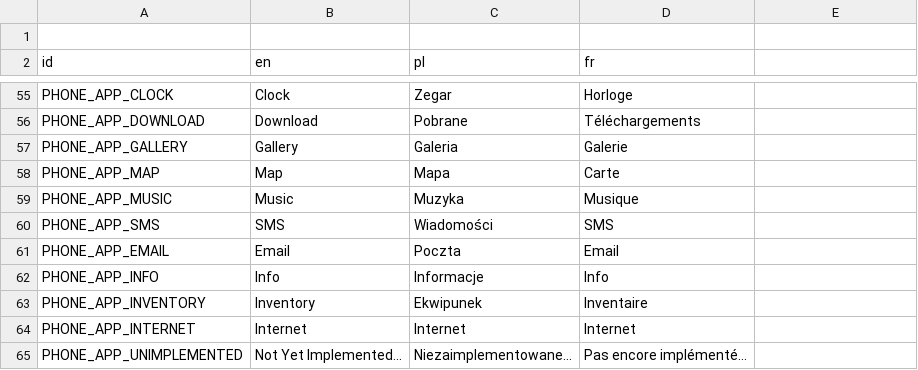
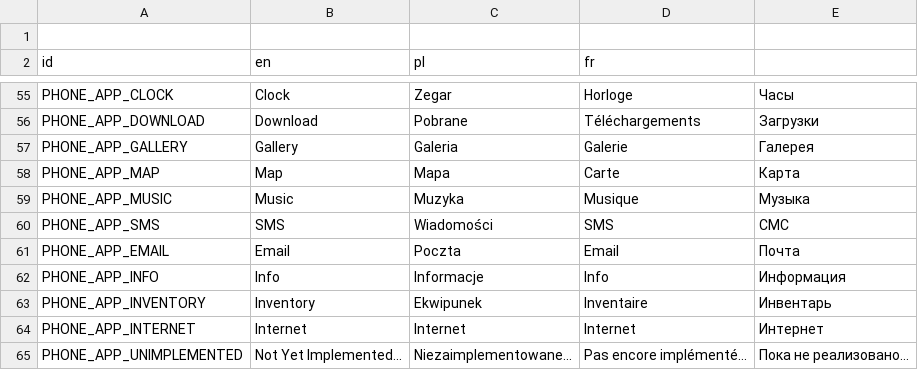
Before and after one commit to SaracenOne/galatea_localizations, a CSV file: generic_strings.csv, drawn as a sheet; only a part is shown, gaps mark what is left out; the diff covers the shown part only; the diff names each change by its address in the sheet, - before the commit and + after, or states it on an @@ line.

```diff
--- a/generic_strings.csv
+++ b/generic_strings.csv
-E55: (empty)
+E55: Часы
-E56: (empty)
+E56: Загрузки
-E57: (empty)
+E57: Галерея
-E58: (empty)
+E58: Карта
-E59: (empty)
+E59: Музыка
-E60: (empty)
+E60: СМС
-E61: (empty)
+E61: Почта
-E62: (empty)
+E62: Информация
-E63: (empty)
+E63: Инвентарь
-E64: (empty)
+E64: Интернет
-E65: (empty)
+E65: Пока не реализовано…
```
Also changed, not shown: 48 edited cells elsewhere in this file.
